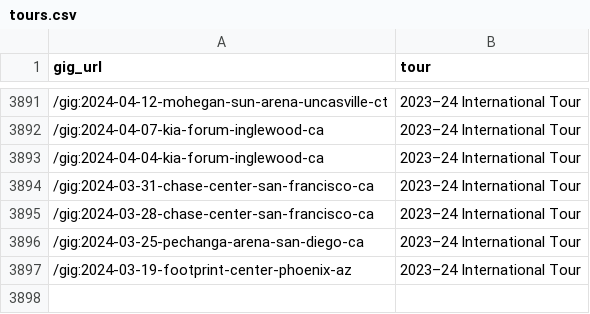
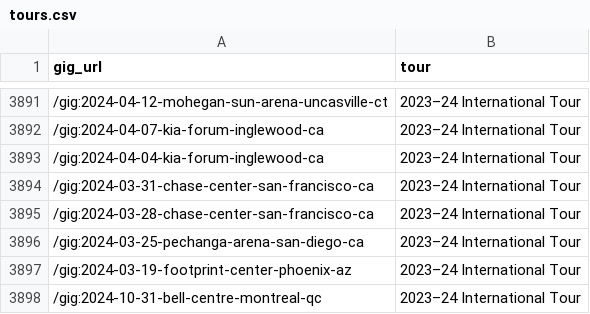
Before and after one commit to obrienjoey/springsteen_db, a CSV file: csv/tours.csv, drawn as a sheet; only a part is shown, gaps mark what is left out.

Commit message:
updated setlist data Fri Oct 13 10:40:10 GMT 2023

```diff
--- a/csv/tours.csv
+++ b/csv/tours.csv
@@ -3897 +3897,2 @@ gig_url,tour
 /gig:2024-03-19-footprint-center-phoenix-az,2023–24 International Tour
+/gig:2024-10-31-bell-centre-montreal-qc,2023–24 International Tour
```
Also changed, not shown: 1 other file.
